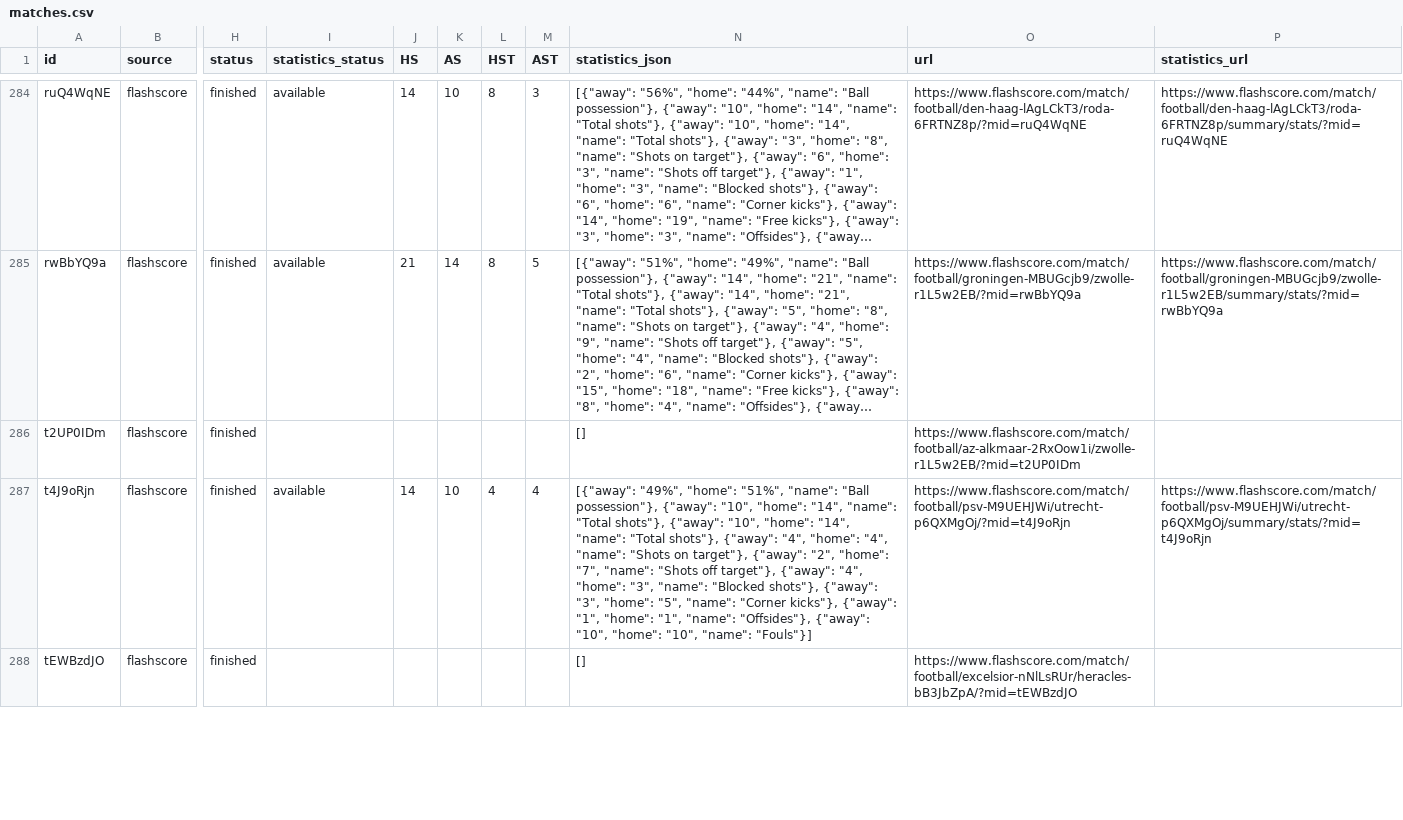
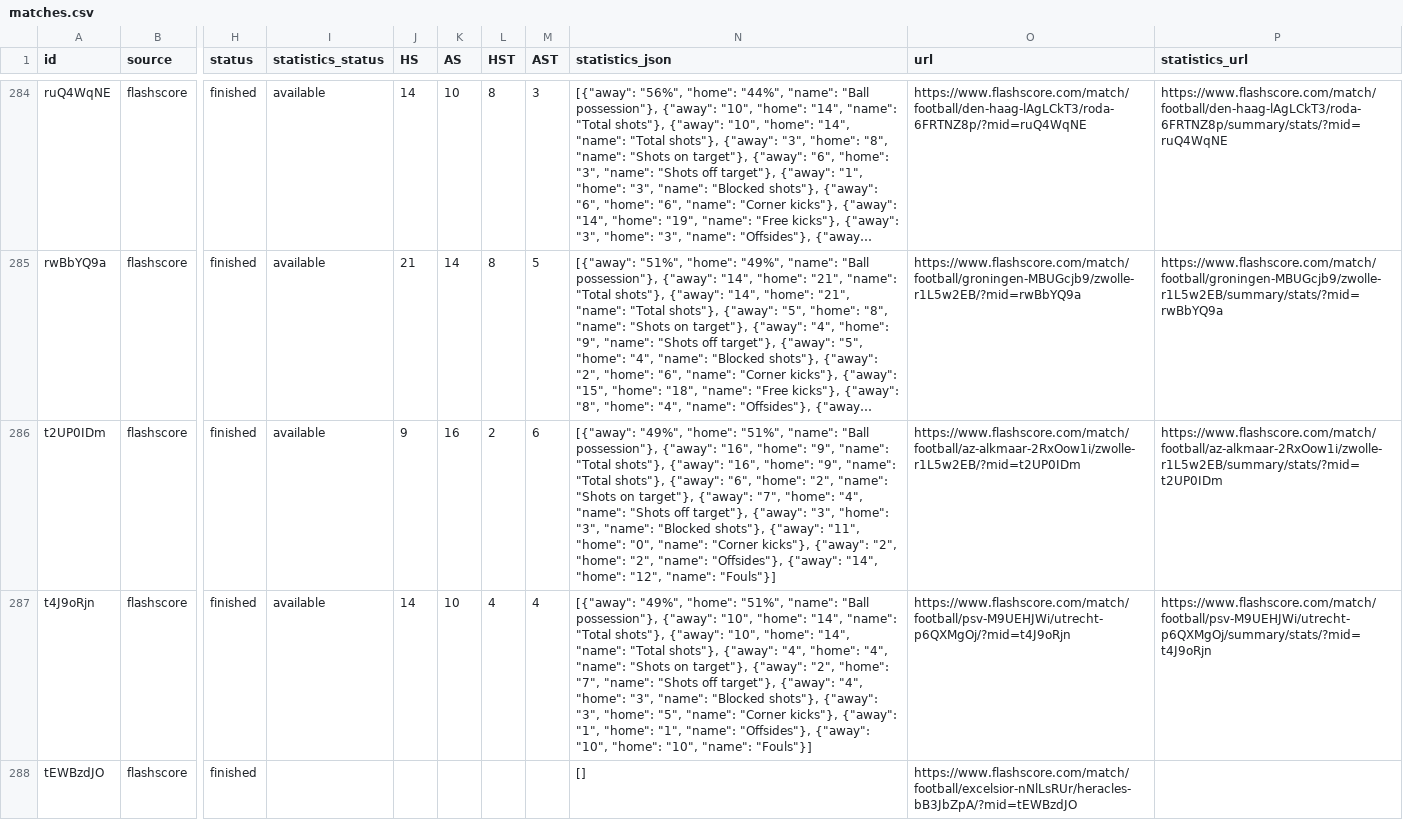
Before and after one commit to JAXON220803/data_scrapping, a CSV file: data/Netherlands/N1/2016-2017/flashscore/matches.csv, drawn as a sheet; only a part is shown, gaps mark what is left out; long unchanged cells end in …; the diff covers the shown part only; the diff names each change by its address in the sheet, - before the commit and + after, or states it on an @@ line.

```diff
--- a/data/Netherlands/N1/2016-2017/flashscore/matches.csv
+++ b/data/Netherlands/N1/2016-2017/flashscore/matches.csv
-I286 (statistics_status): (empty)
+I286 (statistics_status): available
-J286 (HS): (empty)
+J286 (HS): 9
-K286 (AS): (empty)
+K286 (AS): 16
-L286 (HST): (empty)
+L286 (HST): 2
-M286 (AST): (empty)
+M286 (AST): 6
-N286 (statistics_json): []
+N286 (statistics_json): [{"away": "49%", "home": "51%", "name": "Ball possession"}, {"away": "16", "home": "9", "name": "Total shots"}, {"away": "16", "home": "9", "name": "Total shots"}, {"away": "6", "home": "2", "name": "Shots on target"}, {"away": "7", "home": "4", "name": "Shots off target"}, {"away": "3", "home": "3", "name": "Blocked shots"}, {"away": "11", "home": "0", "name": "Corner kicks"}, {"away": "2", "home": "2", "name": "Offsides"}, {"away": "14", "home": "12", "name": "Fouls"}]
-P286 (statistics_url): (empty)
+P286 (statistics_url): https://www.flashscore.com/match/football/az-alkmaar-2RxOow1i/zwolle-r1L5w2EB/summary/stats/?mid=t2UP0IDm
```
Also changed, not shown: 35 edited cells elsewhere in this file, filled/Netherlands/2016-2017/N1.csv, 5 other files.
